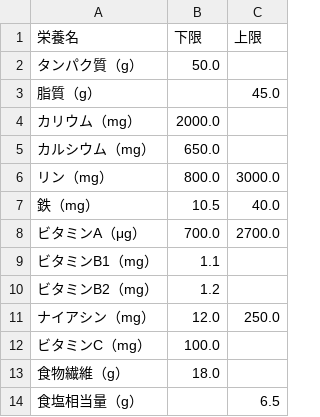
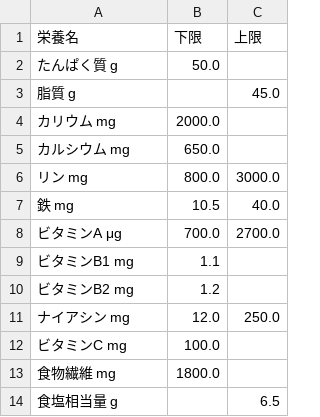
Before and after one commit to ssumika/BeautifulSoup, a CSV file: pulp/balance.csv, drawn as a sheet.

Commit message:
csv仕様変更

```diff
--- a/pulp/balance.csv
+++ b/pulp/balance.csv
@@ -1,14 +1,14 @@
 栄養名,下限,上限
-タンパク質（g）,50.0,
-脂質（g）,,45.0
-カリウム（mg）,2000.0,
-カルシウム（mg）,650.0,
-リン（mg）,800.0,3000.0
-鉄（mg）,10.5,40.0
-ビタミンA（μg）,700.0,2700.0
-ビタミンB1（mg）,1.1,
-ビタミンB2（mg）,1.2,
-ナイアシン（mg）,12.0,250.0
-ビタミンC（mg）,100.0,
-食物繊維（g）,18.0,
-食塩相当量（g）,,6.5
+たんぱく質 g,50.0,
+脂質 g,,45.0
+カリウム mg,2000.0,
+カルシウム mg,650.0,
+リン mg,800.0,3000.0
+鉄 mg,10.5,40.0
+ビタミンA μg,700.0,2700.0
+ビタミンB1 mg,1.1,
+ビタミンB2 mg,1.2,
+ナイアシン mg,12.0,250.0
+ビタミンC mg,100.0,
+食物繊維 mg,1800.0,
+食塩相当量 g,,6.5
```
